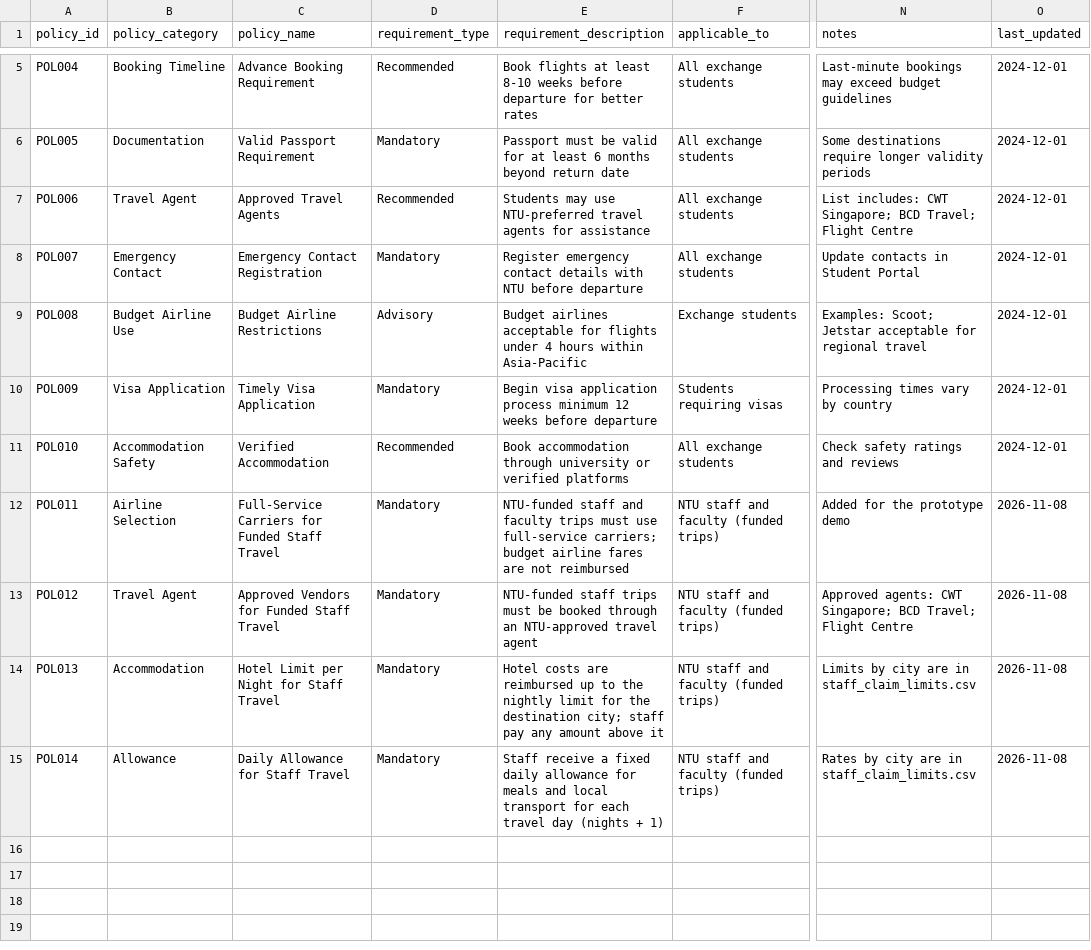
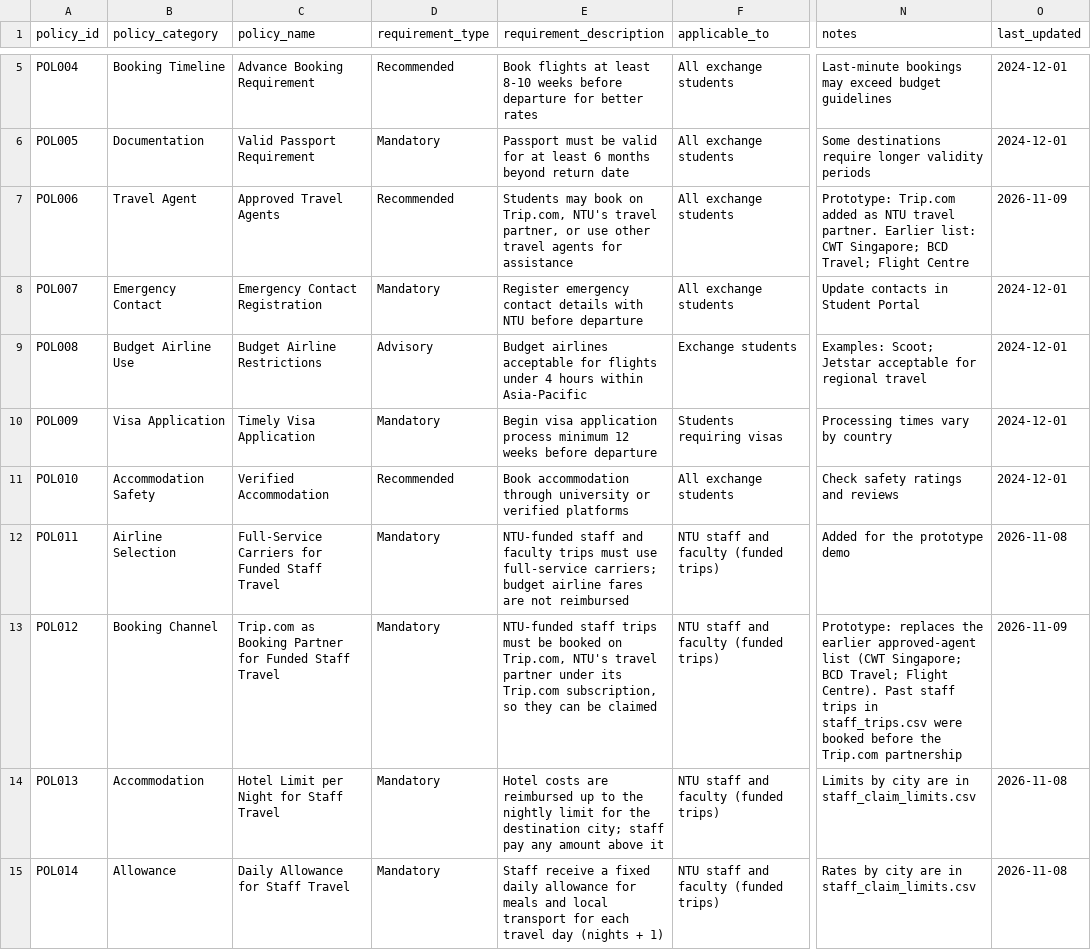
Before and after one commit to veda-ho/Chatbot, a CSV file: data/ntu_travel_policies.csv, drawn as a sheet; only a part is shown, gaps mark what is left out; the diff names each change by its address in the sheet, - before the commit and + after, or states it on an @@ line.

```diff
--- a/data/ntu_travel_policies.csv
+++ b/data/ntu_travel_policies.csv
-E7 (requirement_description): Students may use NTU-preferred travel agents…
+E7 (requirement_description): Students may book on Trip.com, NTU's travel partner, or use other travel agents…
-N7 (notes): List includes: CWT Singapore;…
+N7 (notes): Prototype: Trip.com added as NTU travel partner. Earlier list: CWT Singapore;…
-O7 (last_updated): 2024-12-01
+O7 (last_updated): 2026-11-09
-B13 (policy_category): Travel Agent
+B13 (policy_category): Booking Channel
-C13 (policy_name): Approved Vendors for Funded…
+C13 (policy_name): Trip.com as Booking Partner for Funded…
-E13 (requirement_description): …be booked through an NTU-approved travel agent
+E13 (requirement_description): …be booked on Trip.com, NTU's travel partner under its Trip.com subscription, so they can be claimed
-N13 (notes): Approved agents: CWT Singapore; BCD Travel; Flight Centre
+N13 (notes): Prototype: replaces the earlier approved-agent list (CWT Singapore; BCD Travel; Flight Centre). Past staff trips in staff_trips.csv were booked before the Trip.com partnership
-O13 (last_updated): 2026-11-08
+O13 (last_updated): 2026-11-09
```
Also changed, not shown: data/eligibility.csv.
